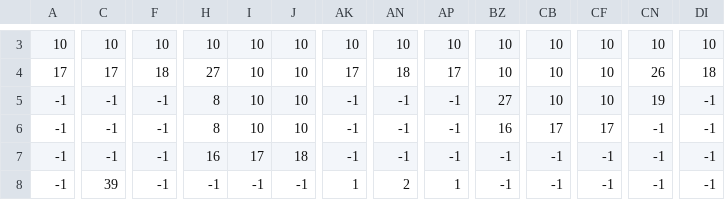
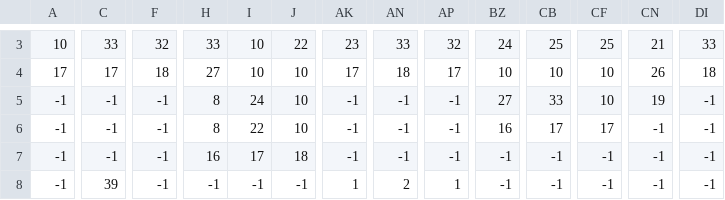
Before and after one commit to alfrooster/pygame-project, a CSV file: level1_data.csv, drawn as a sheet; only a part is shown, gaps mark what is left out; the diff covers the shown part only; the diff names each change by its address in the sheet, - before the commit and + after, or states it on an @@ line.

```diff
--- a/level1_data.csv
+++ b/level1_data.csv
-C3: 10
+C3: 33
-F3: 10
+F3: 32
-H3: 10
+H3: 33
-J3: 10
+J3: 22
-AK3: 10
+AK3: 23
-AN3: 10
+AN3: 33
-AP3: 10
+AP3: 32
-BZ3: 10
+BZ3: 24
-CB3: 10
+CB3: 25
-CF3: 10
+CF3: 25
-CN3: 10
+CN3: 21
-DI3: 10
+DI3: 33
-I5: 10
+I5: 24
-CB5: 10
+CB5: 33
-I6: 10
+I6: 22
```
Also changed, not shown: 116 edited cells elsewhere in this file, 1 other file.
